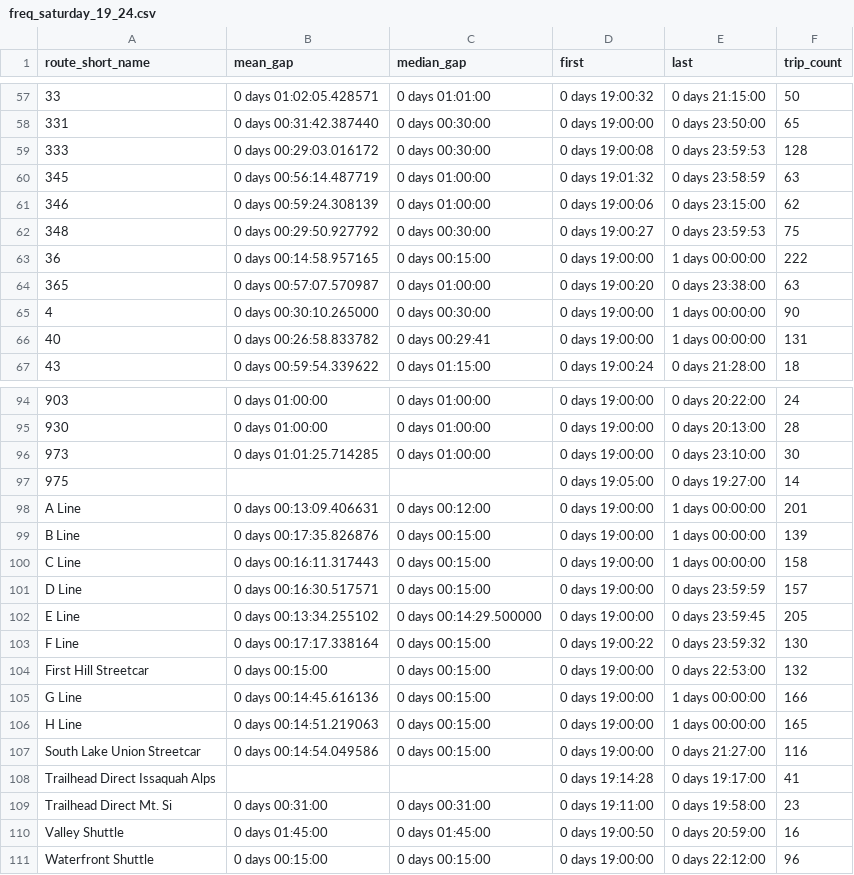
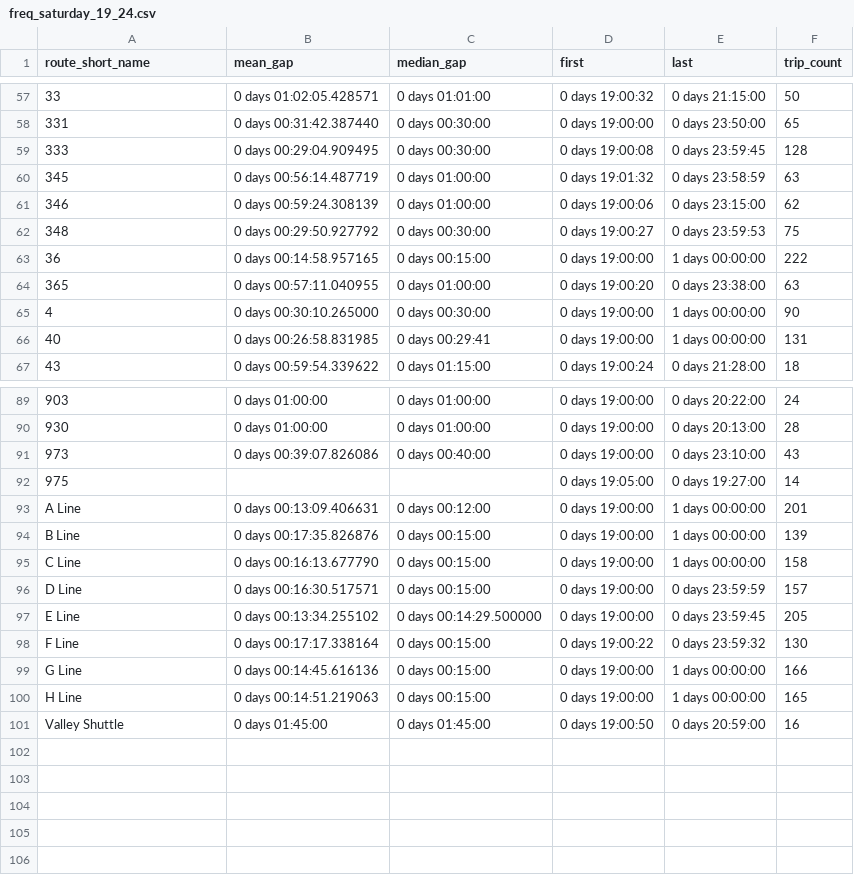
Before and after one commit to casey-ds/Transit-Frequency-Dashboard, a CSV file: data/freq_data/freq_saturday_19_24.csv, drawn as a sheet; only a part is shown, gaps mark what is left out; the diff covers the shown part only.

```diff
--- a/data/freq_data/freq_saturday_19_24.csv
+++ b/data/freq_data/freq_saturday_19_24.csv
@@ -58,3 +58,3 @@ route_short_name,mean_gap,median_gap,first,last,trip_count
 331,0 days 00:31:42.387440,0 days 00:30:00,0 days 19:00:00,0 days 23:50:00,65
-333,0 days 00:29:03.016172,0 days 00:30:00,0 days 19:00:08,0 days 23:59:53,128
+333,0 days 00:29:04.909495,0 days 00:30:00,0 days 19:00:08,0 days 23:59:45,128
 345,0 days 00:56:14.487719,0 days 01:00:00,0 days 19:01:32,0 days 23:58:59,63
@@ -63,5 +63,5 @@ route_short_name,mean_gap,median_gap,first,last,trip_count
 36,0 days 00:14:58.957165,0 days 00:15:00,0 days 19:00:00,1 days 00:00:00,222
-365,0 days 00:57:07.570987,0 days 01:00:00,0 days 19:00:20,0 days 23:38:00,63
+365,0 days 00:57:11.040955,0 days 01:00:00,0 days 19:00:20,0 days 23:38:00,63
 4,0 days 00:30:10.265000,0 days 00:30:00,0 days 19:00:00,1 days 00:00:00,90
-40,0 days 00:26:58.833782,0 days 00:29:41,0 days 19:00:00,1 days 00:00:00,131
+40,0 days 00:26:58.831985,0 days 00:29:41,0 days 19:00:00,1 days 00:00:00,131
 43,0 days 00:59:54.339622,0 days 01:15:00,0 days 19:00:24,0 days 21:28:00,18
@@ -95,3 +90,3 @@ route_short_name,mean_gap,median_gap,first,last,trip_count
 930,0 days 01:00:00,0 days 01:00:00,0 days 19:00:00,0 days 20:13:00,28
-973,0 days 01:01:25.714285,0 days 01:00:00,0 days 19:00:00,0 days 23:10:00,30
+973,0 days 00:39:07.826086,0 days 00:40:00,0 days 19:00:00,0 days 23:10:00,43
 975,,,0 days 19:05:00,0 days 19:27:00,14
@@ -99,3 +94,3 @@ A Line,0 days 00:13:09.406631,0 days 00:12:00,0 days 19:00:00,1 days 00:00:00,20
 B Line,0 days 00:17:35.826876,0 days 00:15:00,0 days 19:00:00,1 days 00:00:00,139
-C Line,0 days 00:16:11.317443,0 days 00:15:00,0 days 19:00:00,1 days 00:00:00,158
+C Line,0 days 00:16:13.677790,0 days 00:15:00,0 days 19:00:00,1 days 00:00:00,158
 D Line,0 days 00:16:30.517571,0 days 00:15:00,0 days 19:00:00,0 days 23:59:59,157
@@ -103,9 +98,4 @@ E Line,0 days 00:13:34.255102,0 days 00:14:29.500000,0 days 19:00:00,0 days 23:5
 F Line,0 days 00:17:17.338164,0 days 00:15:00,0 days 19:00:22,0 days 23:59:32,130
-First Hill Streetcar,0 days 00:15:00,0 days 00:15:00,0 days 19:00:00,0 days 22:53:00,132
 G Line,0 days 00:14:45.616136,0 days 00:15:00,0 days 19:00:00,1 days 00:00:00,166
 H Line,0 days 00:14:51.219063,0 days 00:15:00,0 days 19:00:00,1 days 00:00:00,165
-South Lake Union Streetcar,0 days 00:14:54.049586,0 days 00:15:00,0 days 19:00:00,0 days 21:27:00,116
-Trailhead Direct Issaquah Alps,,,0 days 19:14:28,0 days 19:17:00,41
-Trailhead Direct Mt. Si,0 days 00:31:00,0 days 00:31:00,0 days 19:11:00,0 days 19:58:00,23
 Valley Shuttle,0 days 01:45:00,0 days 01:45:00,0 days 19:00:50,0 days 20:59:00,16
-Waterfront Shuttle,0 days 00:15:00,0 days 00:15:00,0 days 19:00:00,0 days 22:12:00,96
```
Also changed, not shown: 5 removed rows and 6 edited cells elsewhere in this file, data/freq_data/freq_saturday_0_30.csv, data/freq_data/freq_sunday_0_30.csv, 17 other files.
